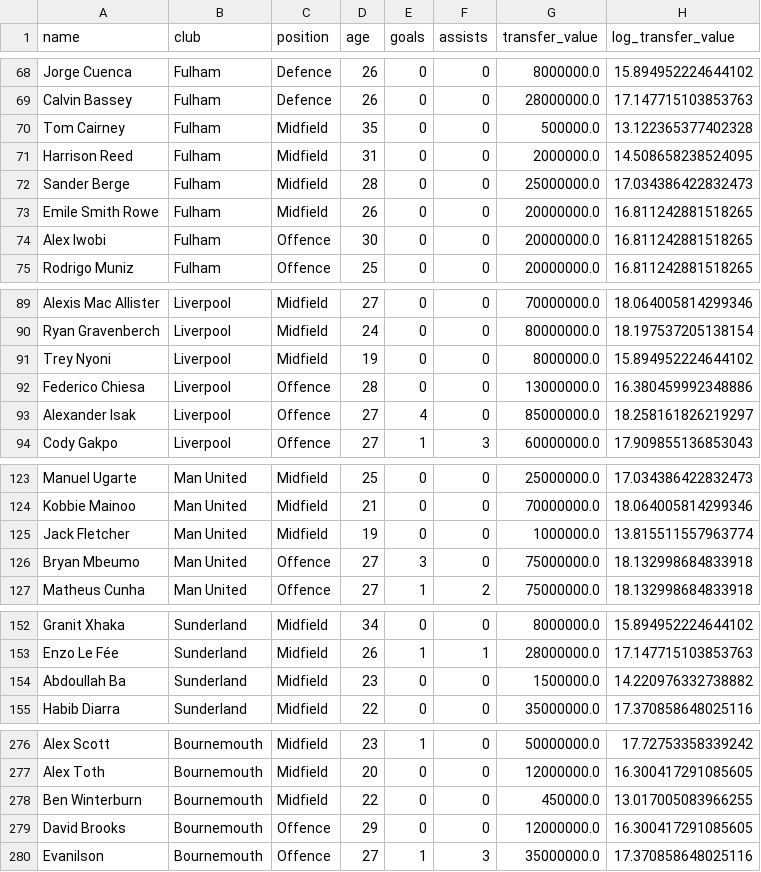
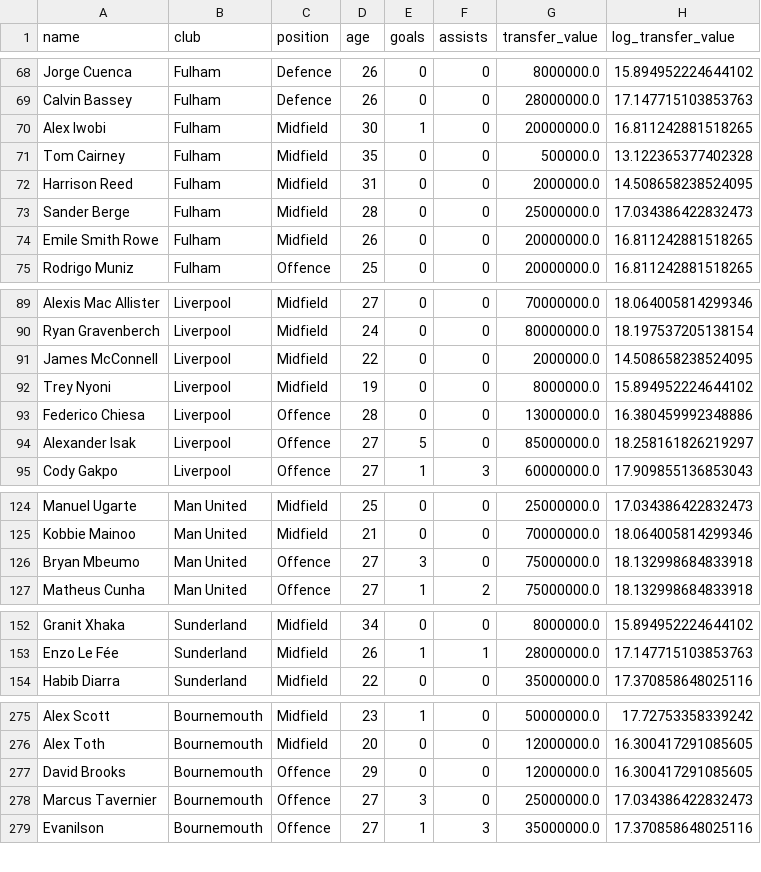
Before and after one commit to allenb34/pl-transfer-value-predictor, a CSV file: data/processed/player_dataset.csv, drawn as a sheet; only a part is shown, gaps mark what is left out; the diff covers the shown part only.

```diff
--- a/data/processed/player_dataset.csv
+++ b/data/processed/player_dataset.csv
@@ -69,2 +69,3 @@ Jorge Cuenca,Fulham,Defence,26,0,0,8000000.0,15.894952224644102
 Calvin Bassey,Fulham,Defence,26,0,0,28000000.0,17.147715103853763
+Alex Iwobi,Fulham,Midfield,30,1,0,20000000.0,16.811242881518265
 Tom Cairney,Fulham,Midfield,35,0,0,500000.0,13.122365377402328
@@ -73,3 +74,2 @@ Sander Berge,Fulham,Midfield,28,0,0,25000000.0,17.034386422832473
 Emile Smith Rowe,Fulham,Midfield,26,0,0,20000000.0,16.811242881518265
-Alex Iwobi,Fulham,Offence,30,0,0,20000000.0,16.811242881518265
 Rodrigo Muniz,Fulham,Offence,25,0,0,20000000.0,16.811242881518265
@@ -90,5 +90,6 @@ Alexis Mac Allister,Liverpool,Midfield,27,0,0,70000000.0,18.064005814299346
 Ryan Gravenberch,Liverpool,Midfield,24,0,0,80000000.0,18.197537205138154
+James McConnell,Liverpool,Midfield,22,0,0,2000000.0,14.508658238524095
 Trey Nyoni,Liverpool,Midfield,19,0,0,8000000.0,15.894952224644102
 Federico Chiesa,Liverpool,Offence,28,0,0,13000000.0,16.380459992348886
-Alexander Isak,Liverpool,Offence,27,4,0,85000000.0,18.258161826219297
+Alexander Isak,Liverpool,Offence,27,5,0,85000000.0,18.258161826219297
 Cody Gakpo,Liverpool,Offence,27,1,3,60000000.0,17.909855136853043
@@ -124,3 +125,2 @@ Manuel Ugarte,Man United,Midfield,25,0,0,25000000.0,17.034386422832473
 Kobbie Mainoo,Man United,Midfield,21,0,0,70000000.0,18.064005814299346
-Jack Fletcher,Man United,Midfield,19,0,0,1000000.0,13.815511557963774
 Bryan Mbeumo,Man United,Offence,27,3,0,75000000.0,18.132998684833918
@@ -153,3 +153,2 @@ Granit Xhaka,Sunderland,Midfield,34,0,0,8000000.0,15.894952224644102
 Enzo Le Fée,Sunderland,Midfield,26,1,1,28000000.0,17.147715103853763
-Abdoullah Ba,Sunderland,Midfield,23,0,0,1500000.0,14.220976332738882
 Habib Diarra,Sunderland,Midfield,22,0,0,35000000.0,17.370858648025116
@@ -277,4 +276,4 @@ Alex Scott,Bournemouth,Midfield,23,1,0,50000000.0,17.72753358339242
 Alex Toth,Bournemouth,Midfield,20,0,0,12000000.0,16.300417291085605
-Ben Winterburn,Bournemouth,Midfield,22,0,0,450000.0,13.017005083966255
 David Brooks,Bournemouth,Offence,29,0,0,12000000.0,16.300417291085605
+Marcus Tavernier,Bournemouth,Offence,27,3,0,25000000.0,17.034386422832473
 Evanilson,Bournemouth,Offence,27,1,3,35000000.0,17.370858648025116
```
Also changed, not shown: 2 added rows, 2 removed rows and 23 edited cells elsewhere in this file, data/processed/excluded_players.csv, 4 other files.
